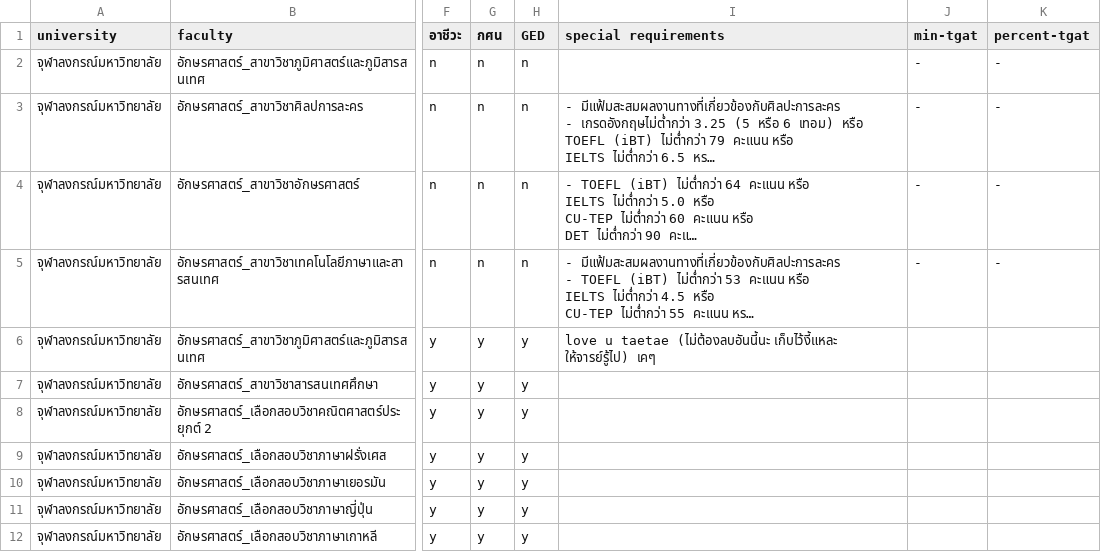
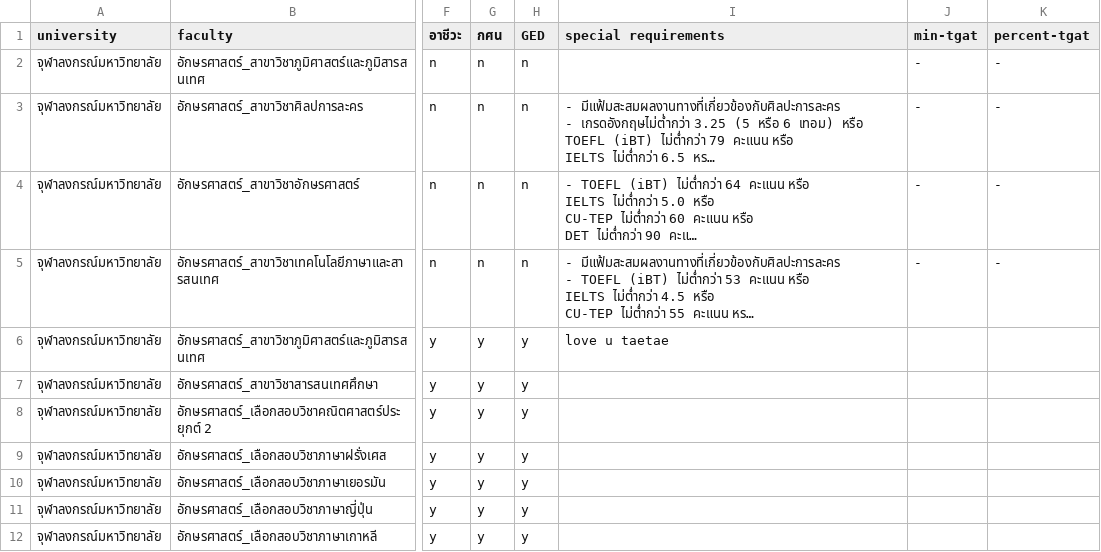
Before and after one commit to OmegaWiz/nekstep, a CSV file: dataStep/others.csv, drawn as a sheet; only a part is shown, gaps mark what is left out; long unchanged cells end in …; the diff names each change by its address in the sheet, - before the commit and + after, or states it on an @@ line.

```diff
--- a/dataStep/others.csv
+++ b/dataStep/others.csv
-I6 (special requirements): love u taetae (ไม่ต้องลบอันนี้นะ เก็บไว้งี้แหละ ให้จารย์รู้ไป) เคๆ
+I6 (special requirements): love u taetae
```
